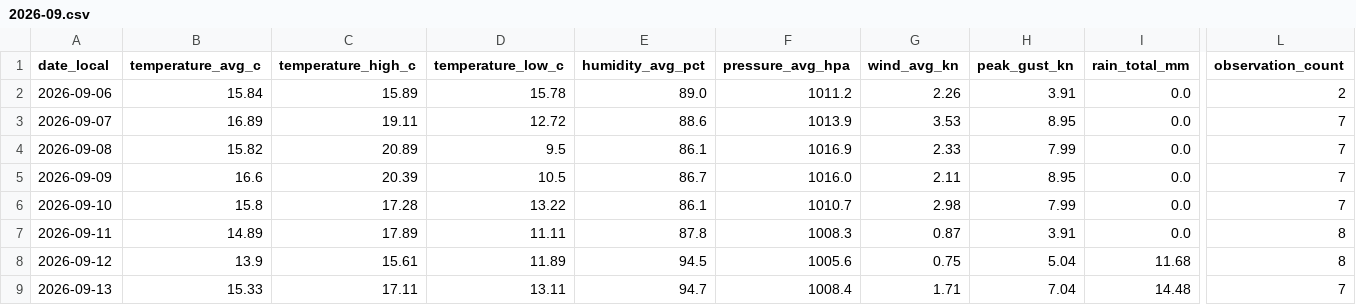
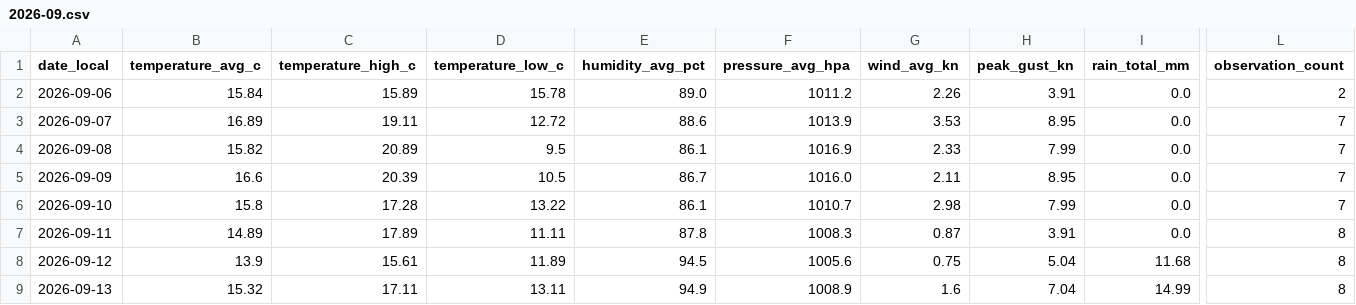
Before and after one commit to TrentinP/brambley-weather, a CSV file: data/daily/2026-09.csv, drawn as a sheet; only a part is shown, gaps mark what is left out; the diff names each change by its address in the sheet, - before the commit and + after, or states it on an @@ line.

```diff
--- a/data/daily/2026-09.csv
+++ b/data/daily/2026-09.csv
-B9 (temperature_avg_c): 15.33
+B9 (temperature_avg_c): 15.32
-E9 (humidity_avg_pct): 94.7
+E9 (humidity_avg_pct): 94.9
-F9 (pressure_avg_hpa): 1008.4
+F9 (pressure_avg_hpa): 1008.9
-G9 (wind_avg_kn): 1.71
+G9 (wind_avg_kn): 1.6
-I9 (rain_total_mm): 14.48
+I9 (rain_total_mm): 14.99
-L9 (observation_count): 7
+L9 (observation_count): 8
```
Also changed, not shown: data/observations/2026-09.csv, 1 other file.
